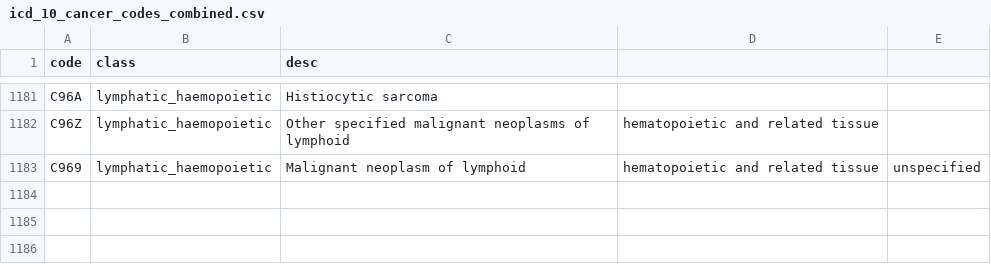
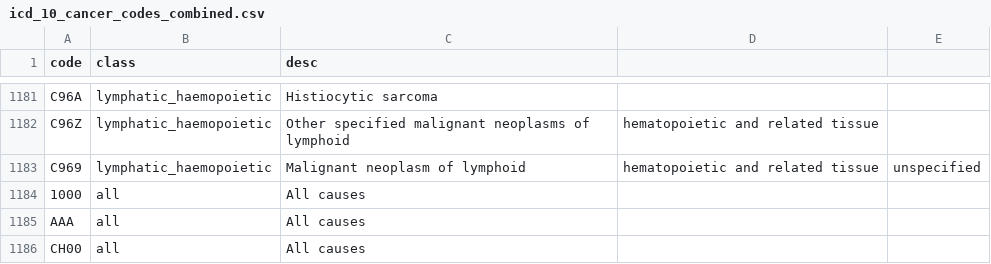
Before and after one commit to ancodia/cancer_death_analytics, a CSV file: resources/icd_code_lookup/icd_10_cancer_codes_combined.csv, drawn as a sheet; only a part is shown, gaps mark what is left out; the diff names each change by its address in the sheet, - before the commit and + after, or states it on an @@ line.

```diff
--- a/resources/icd_code_lookup/icd_10_cancer_codes_combined.csv
+++ b/resources/icd_code_lookup/icd_10_cancer_codes_combined.csv
+row 1184: 1000 | all | All causes
+row 1185: AAA | all | All causes
+row 1186: CH00 | all | All causes
```
Also changed, not shown: resources/icd_code_lookup/icd_7_cancer_codes.csv, resources/icd_code_lookup/icd_8_cancer_codes.csv, 5 other files.
